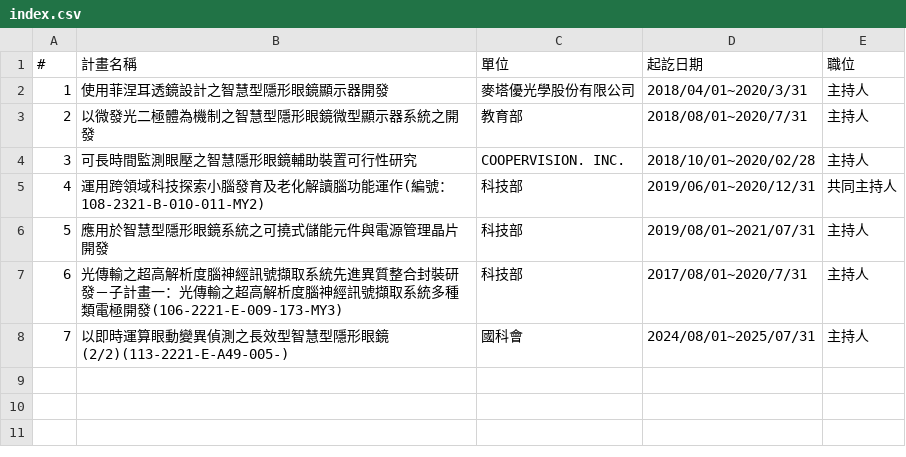
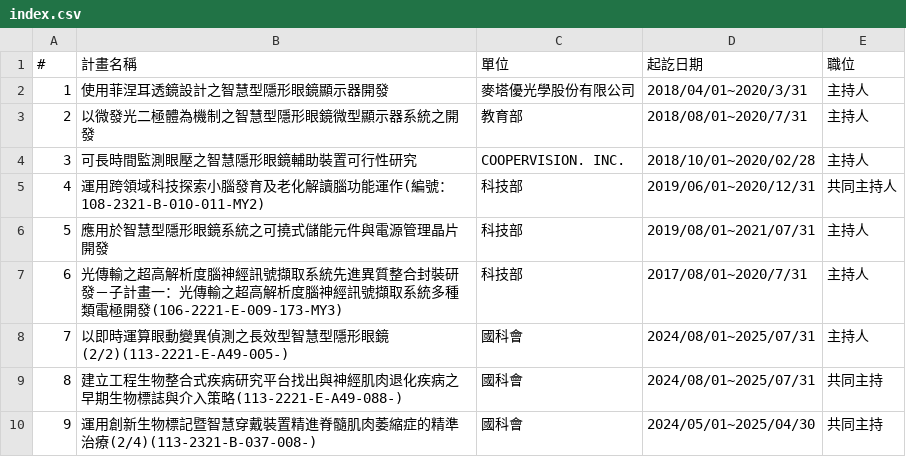
Before and after one commit to nycu-usclab/nycu-usclab.github.io, a CSV file: source/執行中計畫/index.csv, drawn as a sheet.

Commit message:
Update index.csv

```diff
--- a/source/執行中計畫/index.csv
+++ b/source/執行中計畫/index.csv
@@ -8 +8,3 @@
 7,以即時運算眼動變異偵測之長效型智慧型隱形眼鏡(2/2)(113-2221-E-A49-005-),國科會,2024/08/01~2025/07/31,主持人
+8,建立工程生物整合式疾病研究平台找出與神經肌肉退化疾病之早期生物標誌與介入策略(113-2221-E-A49-088-),國科會,2024/08/01~2025/07/31,共同主持
+9,運用創新生物標記暨智慧穿戴裝置精進脊髓肌肉萎縮症的精準治療(2/4)(113-2321-B-037-008-),國科會,2024/05/01~2025/04/30,共同主持
```
